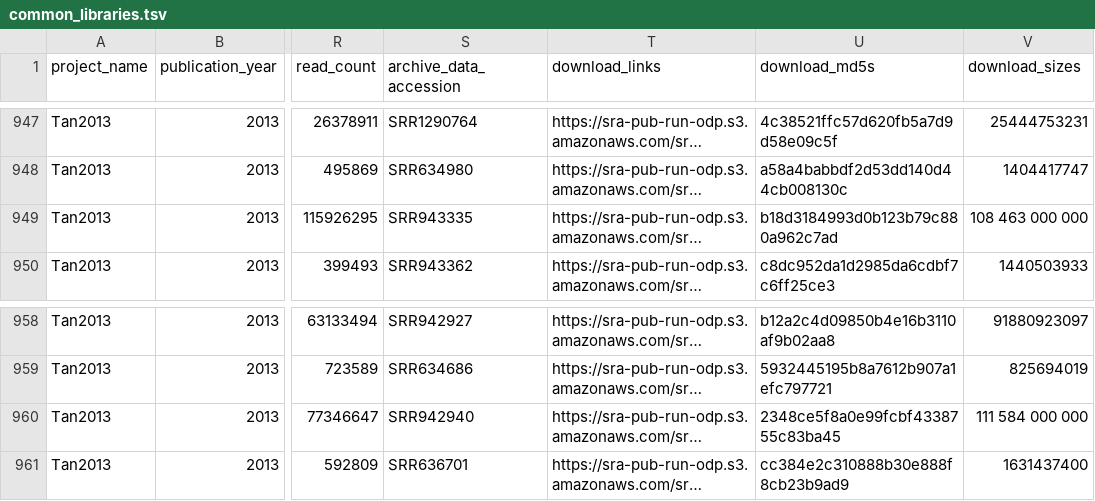
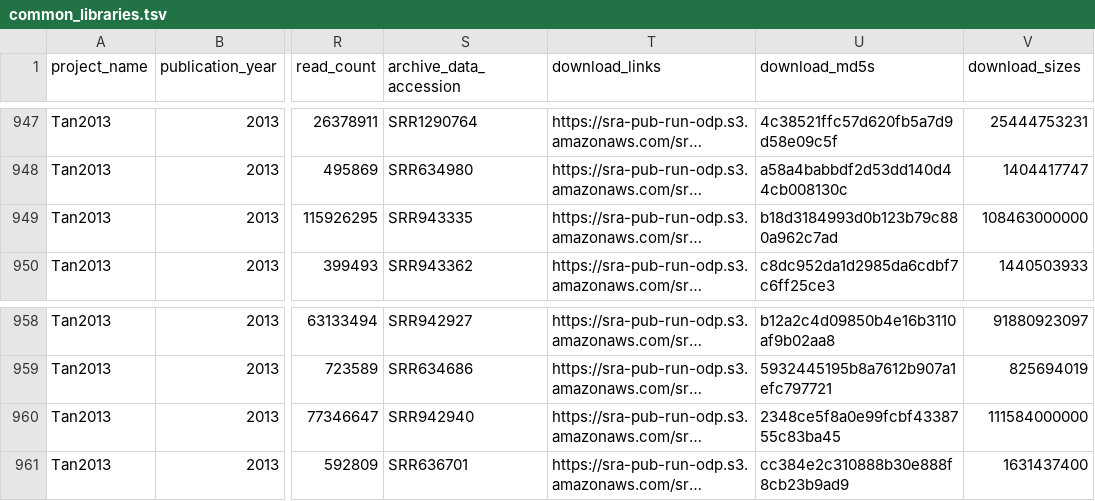
Before and after one commit to vlngf/OilMetagenomesDB, a TSV file: common_libraries/common_libraries.tsv, drawn as a sheet; only a part is shown, gaps mark what is left out; long unchanged cells end in …; the diff names each change by its address in the sheet, - before the commit and + after, or states it on an @@ line.

Commit message:
Update common_libraries.tsv

```diff
--- a/common_libraries/common_libraries.tsv
+++ b/common_libraries/common_libraries.tsv
-V949 (download_sizes): 108 463 000 000
+V949 (download_sizes): 108463000000
-V960 (download_sizes): 111 584 000 000
+V960 (download_sizes): 111584000000
```
